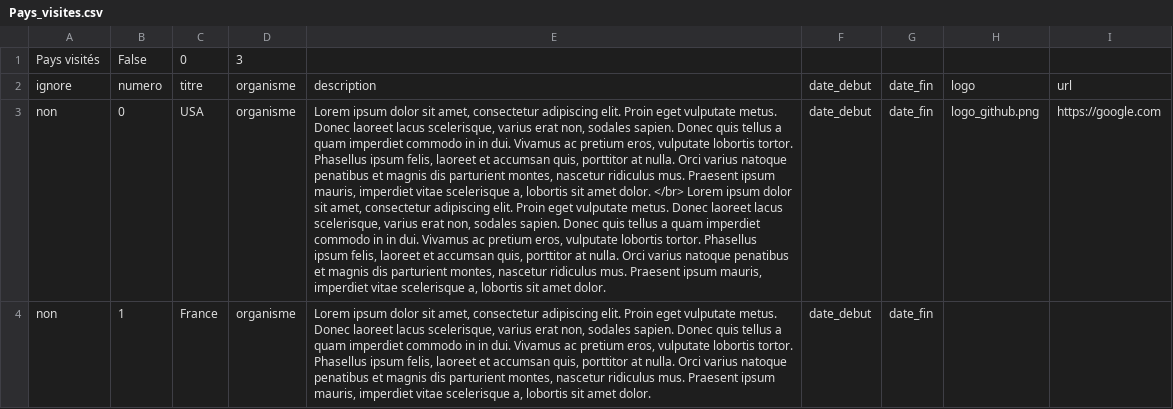
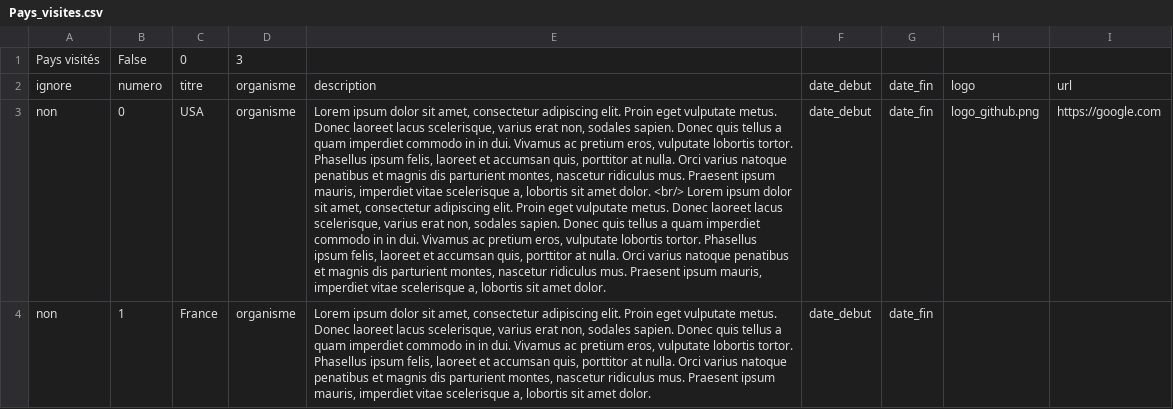
Before and after one commit to LouisJustinTALLOT/CV_Maker, a CSV file: sections/Pays_visites.csv, drawn as a sheet; the diff names each change by its address in the sheet, - before the commit and + after, or states it on an @@ line.

```diff
--- a/sections/Pays_visites.csv
+++ b/sections/Pays_visites.csv
-E3: …amet dolor. </br> Lorem ipsum…
+E3: …amet dolor. <br/> Lorem ipsum…
```
Also changed, not shown: 6 other files.
